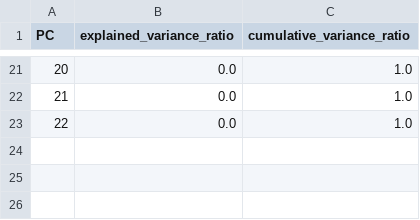
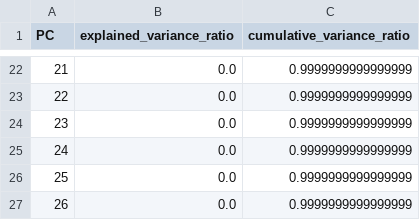
Before and after one commit to Princeadhi123/Study-1-PhD, a CSV file: eda_output/dr_pca_explained_variance.csv, drawn as a sheet; only a part is shown, gaps mark what is left out; addresses are those after the commit; the diff covers the shown part only; the diff names each change by its address in the sheet, - before the commit and + after, or states it on an @@ line.

```diff
--- a/eda_output/dr_pca_explained_variance.csv
+++ b/eda_output/dr_pca_explained_variance.csv
@@ column A (PC) renumbered between rows 22 and 24 @@
-C22:C24 (cumulative_variance_ratio): 1.0
+C22:C24 (cumulative_variance_ratio): 0.9999999999999999
+row 25: 24 | 0.0 | 0.9999999999999999
+row 26: 25 | 0.0 | 0.9999999999999999
+row 27: 26 | 0.0 | 0.9999999999999999
```
Also changed, not shown: 20 added rows and 19 removed rows elsewhere in this file, eda_output/categorical_frequencies.csv, eda_output/dr_pca_loadings.csv, 20 other files.
